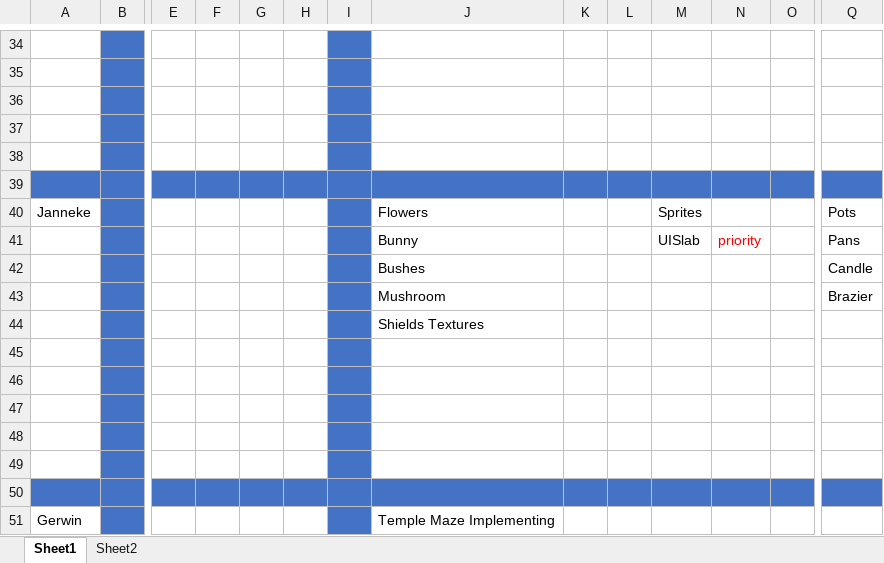
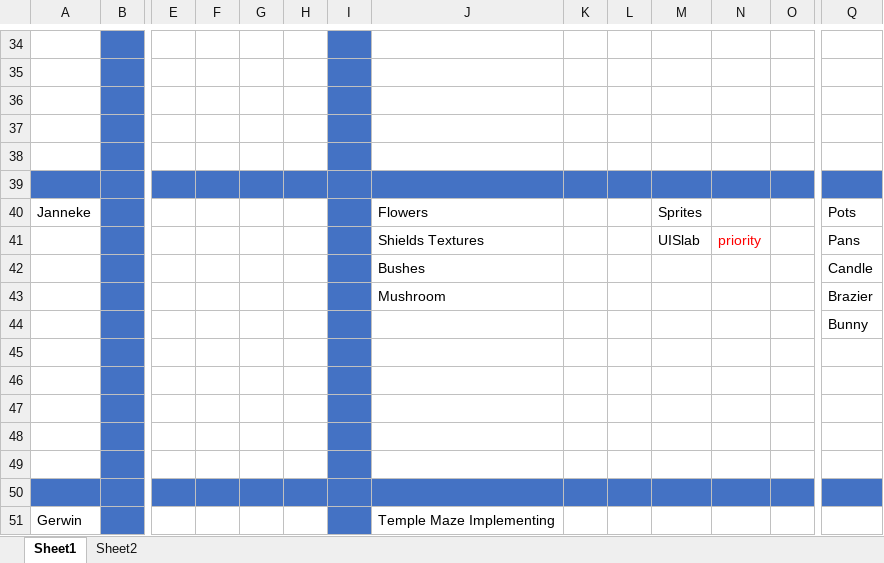
Before and after one commit to Sepi-Florez/Orphanage, an Excel workbook: Documents/AssetList-Planning.xlsx, sheet Sheet1, drawn as a sheet; only a part is shown, gaps mark what is left out; values as stored, in another font and other column widths than the file's, no borders; removed rows and columns are numbered as before the commit, all else as after; rows hold the shown columns only; the diff names each change by its address in the sheet, - before the commit and + after, or states it on an @@ line.

```diff
--- a/Documents/AssetList-Planning.xlsx (sheet Sheet1)
+++ b/Documents/AssetList-Planning.xlsx (sheet Sheet1)
-J41: Bunny
+J41: Shields Textures
-row 44:  |  |  |  |  |  |  | Shields Textures
+row 44:  |  |  |  |  |  |  |  |  |  |  |  |  | Bunny
```
Also changed, not shown: sheet Sheet2, 2 other files.
